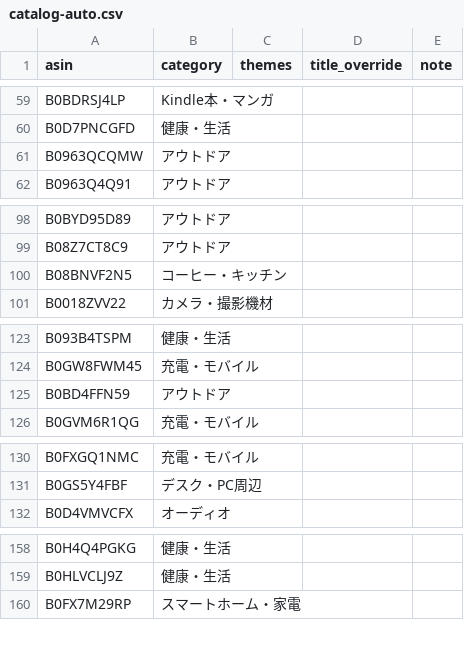
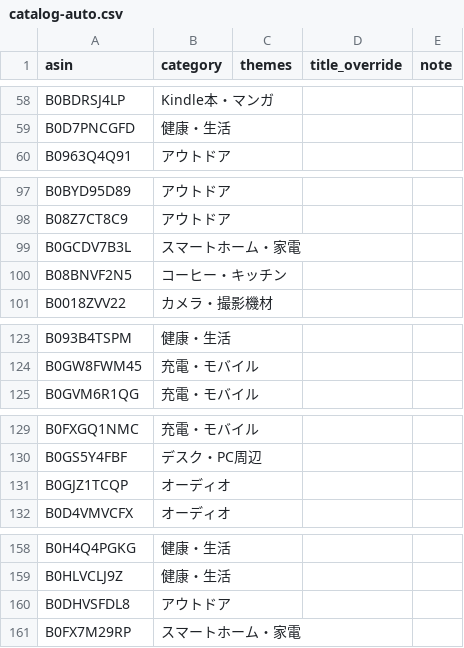
Before and after one commit to yokoichi/amazonsalematome, a CSV file: data/catalog-auto.csv, drawn as a sheet; only a part is shown, gaps mark what is left out; removed rows and columns are numbered as before the commit, all else as after; the diff covers the shown part only; the diff names each change by its address in the sheet, - before the commit and + after, or states it on an @@ line.

```diff
--- a/data/catalog-auto.csv
+++ b/data/catalog-auto.csv
-row 61: B0963QCQMW | アウトドア
+row 99: B0GCDV7B3L | スマートホーム・家電
-row 125: B0BD4FFN59 | アウトドア
+row 131: B0GJZ1TCQP | オーディオ
+row 160: B0DHVSFDL8 | アウトドア
```
Also changed, not shown: 9 added rows, 10 removed rows and 3 moved rows elsewhere in this file, 1 other file.
